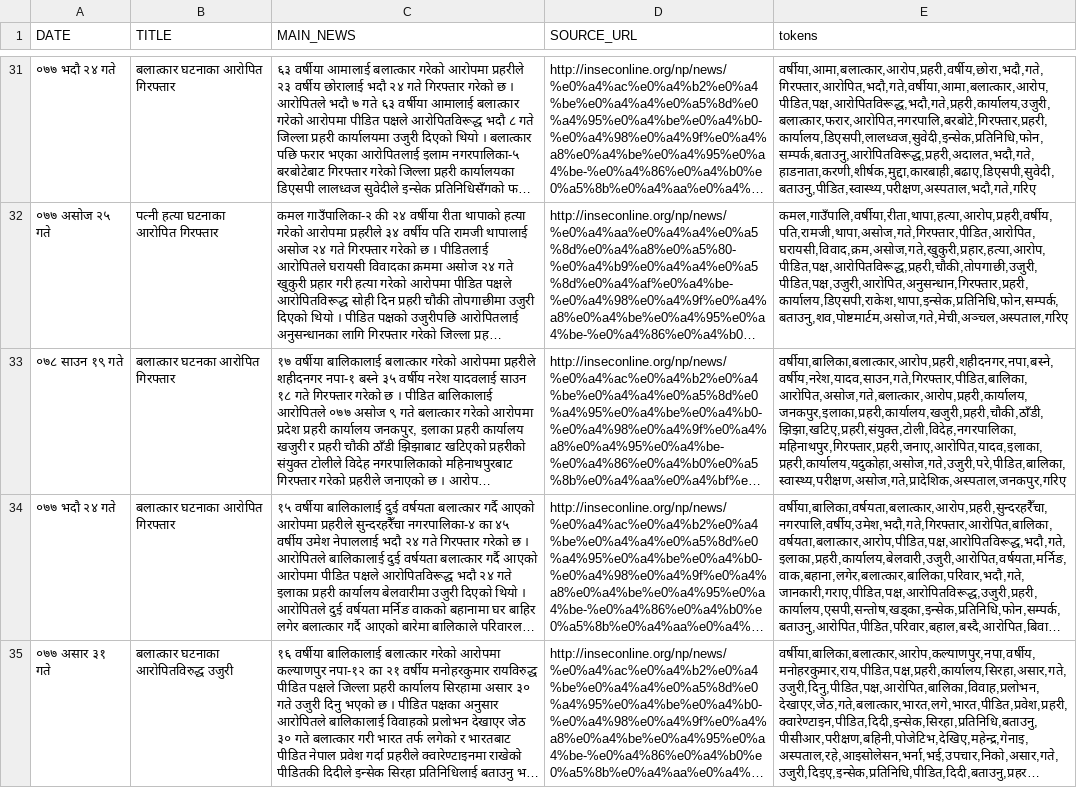
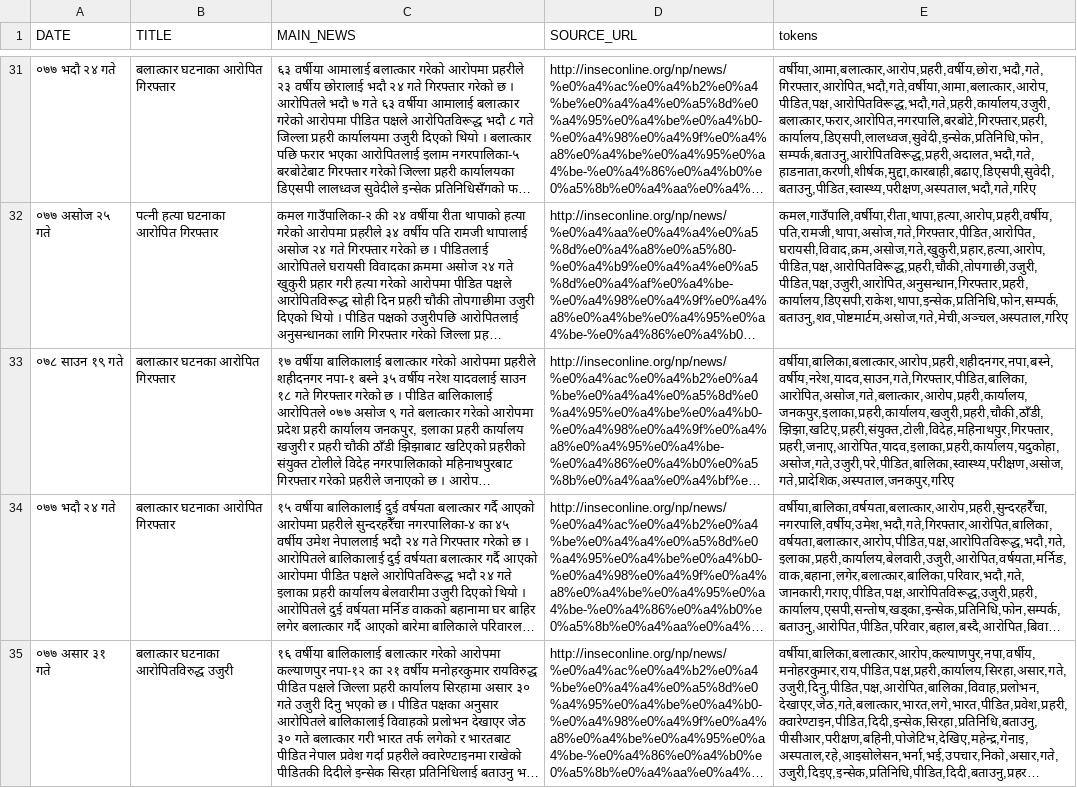
Before and after one commit to Swastikpandey90/violence-analysis, a CSV file: data/insec_online_first_lockdown.csv, drawn as a sheet; only a part is shown, gaps mark what is left out; long unchanged cells end in …; the diff covers the shown part only; the diff names each change by its address in the sheet, - before the commit and + after, or states it on an @@ line.

```diff
--- a/data/insec_online_first_lockdown.csv
+++ b/data/insec_online_first_lockdown.csv
-E33 (tokens): वर्षीया,बालिका,बलात्कार,आरोप,प्रहरी,शहीदनगर,नपा,बस्ने,वर्षीय,नरेश,यादव,साउन,गते,गिरफ्तार,पीडित,बालिका,आरोपित,असोज,गते,बलात्कार,आरोप,प्रहरी,कार्यालय,जनकपुर,इलाका,प्रहरी,कार्यालय,खजुरी,प्रहरी,चौकी,ठाँडी,झिझा,खटिए,प्रहरी,संयुक्त,टोली,विदेह,नगरपालिका,महिनाथपुर,गिरफ्तार,प्रहरी,जनाए,आरोपित,यादव,इलाका,प्रहरी,कार्यालय,यदुकोहा,असोज,गते,उजुरी,परे,पीडित,बालिका,स्वास्थ्य,परीक्षण,असोज,गते,प्रादेशिक,अस्पताल,जनकपुर,गरिए
+E33 (tokens): वर्षीया,बालिका,बलात्कार,आरोप,प्रहरी,शहीदनगर,नपा,बस्ने,वर्षीय,नरेश,यादव,साउन,गते,गिरफ्तार,पीडित,बालिका,आरोपित,असोज,गते,बलात्कार,आरोप,प्रहरी,कार्यालय,जनकपुर,इलाका,प्रहरी,कार्यालय,खजुरी,प्रहरी,चौकी,ठाँडी,झिझा,खटिए,प्रहरी,संयुक्त,टोली,विदेह,महिनाथपुर,गिरफ्तार,प्रहरी,जनाए,आरोपित,यादव,इलाका,प्रहरी,कार्यालय,यदुकोहा,असोज,गते,उजुरी,परे,पीडित,बालिका,स्वास्थ्य,परीक्षण,असोज,गते,प्रादेशिक,अस्पताल,जनकपुर,गरिए
```
Also changed, not shown: 9 edited cells elsewhere in this file, data/khabar_hub_first_lockdown.csv, data/naya_patrika_first_lockdown.csv, 10 other files.
